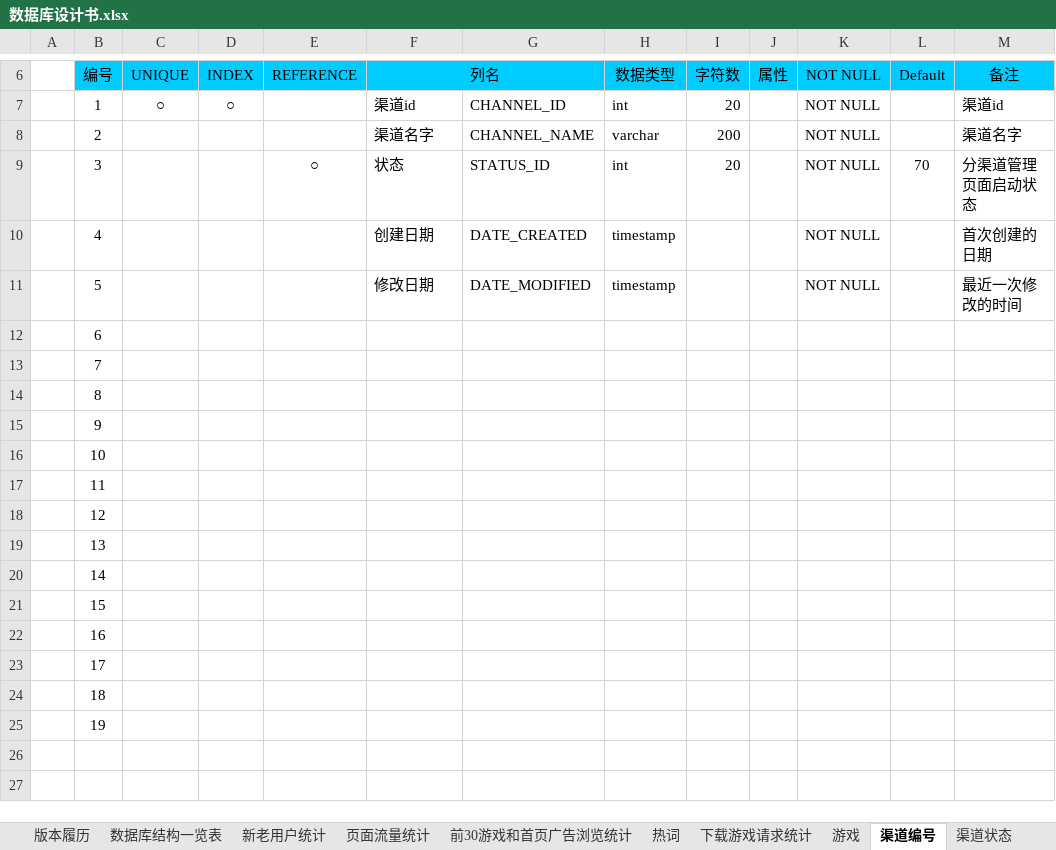
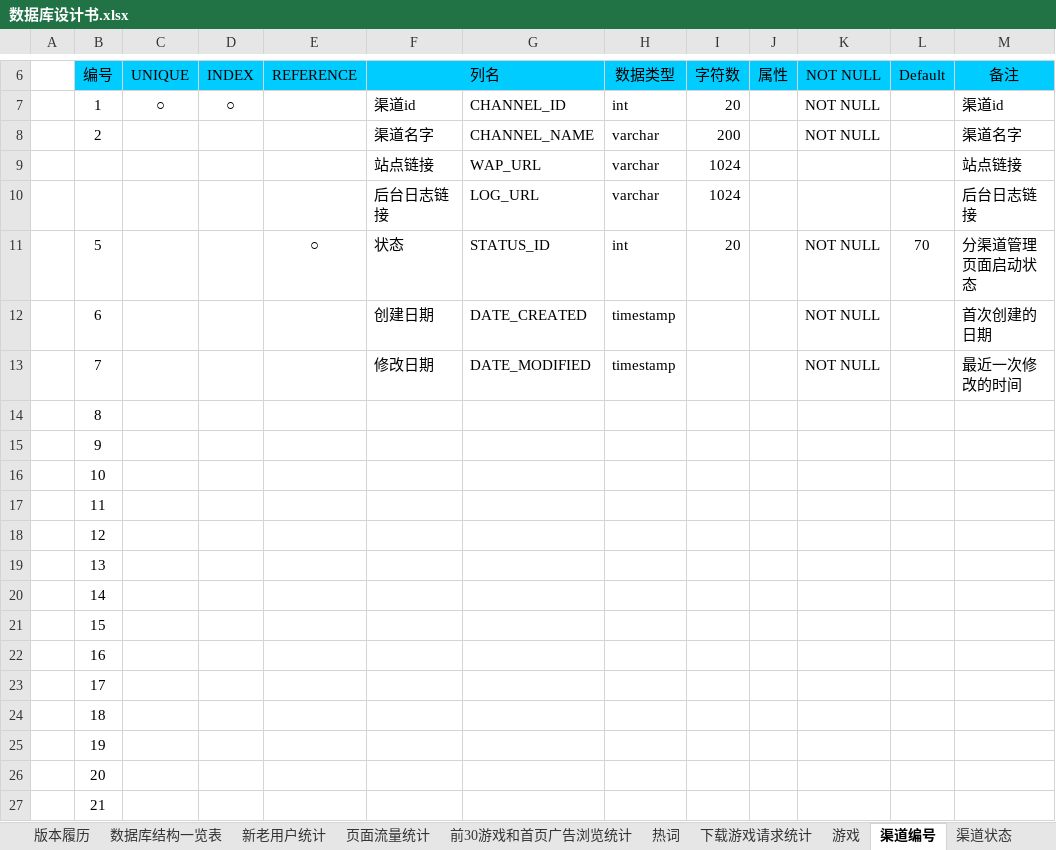
Before and after one commit to LancelotM/WoGame, an Excel workbook: 02 Detail Design/数据库设计书.xlsx, sheet 渠道编号, drawn as a sheet; only a part is shown, gaps mark what is left out; values as stored, in another font and other column widths than the file's, no borders; removed rows and columns are numbered as before the commit, all else as after; the diff names each change by its address in the sheet, - before the commit and + after, or states it on an @@ line.

Commit message:
update channel table

```diff
--- a/02 Detail Design/数据库设计书.xlsx (sheet 渠道编号)
+++ b/02 Detail Design/数据库设计书.xlsx (sheet 渠道编号)
+row 9:  |  |  |  |  | 站点链接 | WAP_URL | varchar | 1024 |  |  |  | 站点链接
+row 10:  |  |  |  |  | 后台日志链接 | LOG_URL | varchar | 1024 |  |  |  | 后台日志链接
-B11 (编号): 3
+B11 (编号): 5
-B12 (编号): 4
+B12 (编号): 6
-B13 (编号): 5
+B13 (编号): 7
-row 12:  | 6
-row 13:  | 7
+row 26:  | 20
+row 27:  | 21
```
Also changed, not shown: sheet 游戏, 6 other files.
